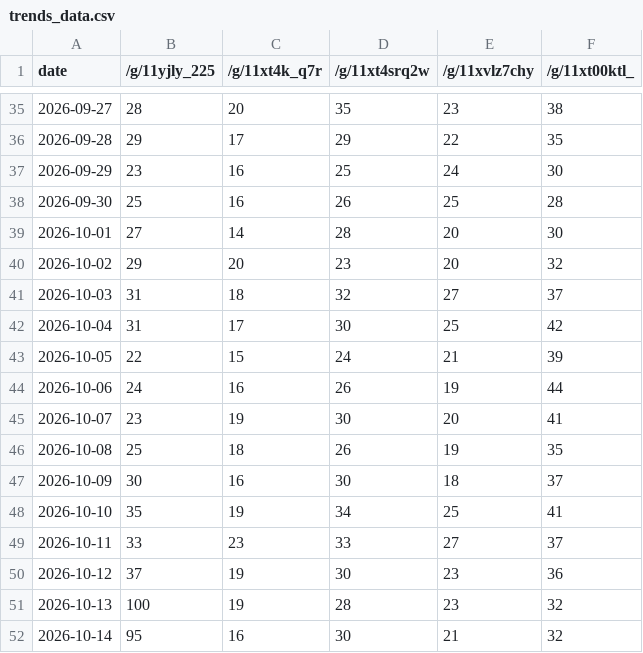
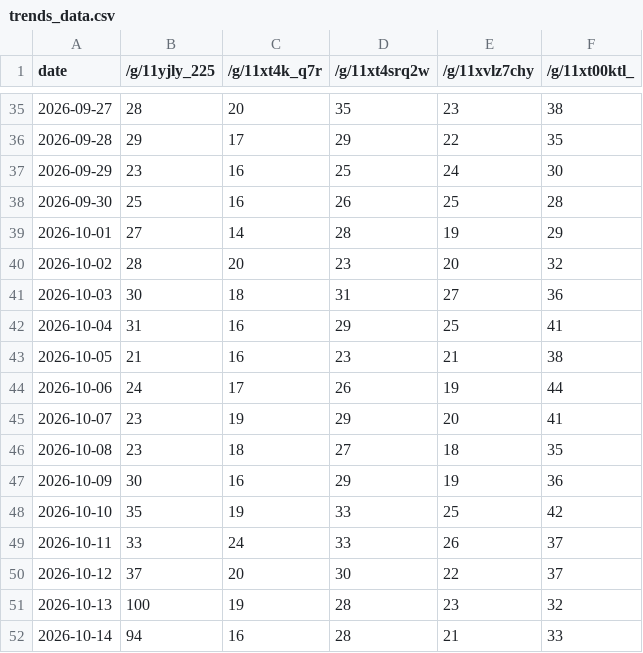
Before and after one commit to jamnbutter14/trends-tracker, a CSV file: trends_data.csv, drawn as a sheet; only a part is shown, gaps mark what is left out; the diff covers the shown part only.

```diff
--- a/trends_data.csv
+++ b/trends_data.csv
@@ -38,15 +38,15 @@ date,/g/11yjly_225,/g/11xt4k_q7r,/g/11xt4srq2w,/g/11xvlz7chy,/g/11xt00ktl_
 2026-09-30,25,16,26,25,28
-2026-10-01,27,14,28,20,30
-2026-10-02,29,20,23,20,32
-2026-10-03,31,18,32,27,37
-2026-10-04,31,17,30,25,42
-2026-10-05,22,15,24,21,39
-2026-10-06,24,16,26,19,44
-2026-10-07,23,19,30,20,41
-2026-10-08,25,18,26,19,35
-2026-10-09,30,16,30,18,37
-2026-10-10,35,19,34,25,41
-2026-10-11,33,23,33,27,37
-2026-10-12,37,19,30,23,36
+2026-10-01,27,14,28,19,29
+2026-10-02,28,20,23,20,32
+2026-10-03,30,18,31,27,36
+2026-10-04,31,16,29,25,41
+2026-10-05,21,16,23,21,38
+2026-10-06,24,17,26,19,44
+2026-10-07,23,19,29,20,41
+2026-10-08,23,18,27,18,35
+2026-10-09,30,16,29,19,36
+2026-10-10,35,19,33,25,42
+2026-10-11,33,24,33,26,37
+2026-10-12,37,20,30,22,37
 2026-10-13,100,19,28,23,32
-2026-10-14,95,16,30,21,32
+2026-10-14,94,16,28,21,33
```
Also changed, not shown: 1 added row and 48 edited cells elsewhere in this file.
